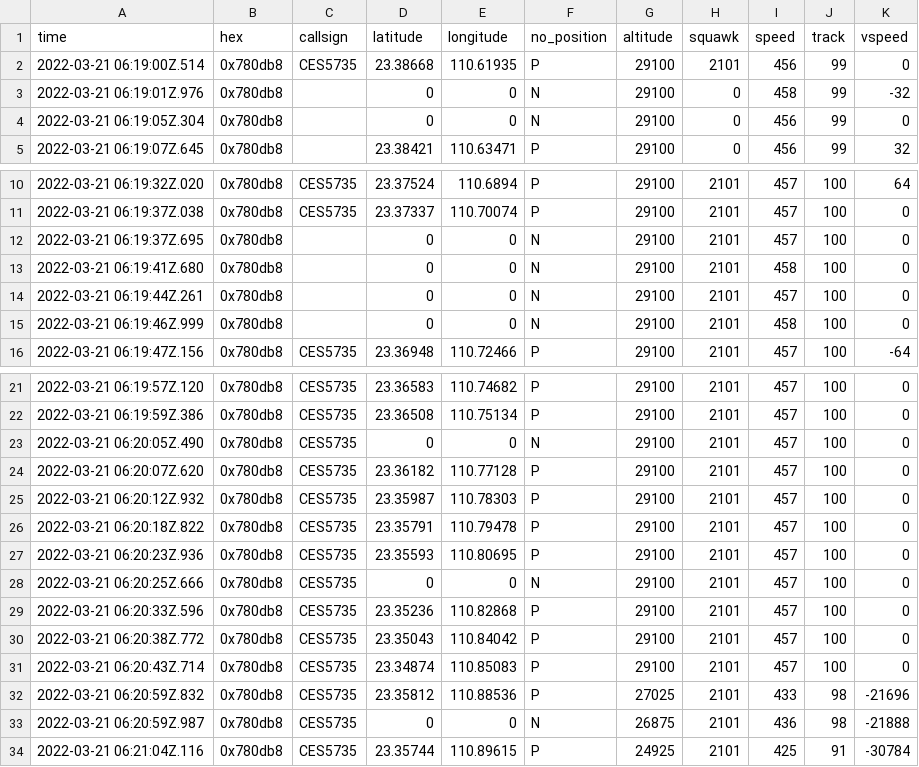
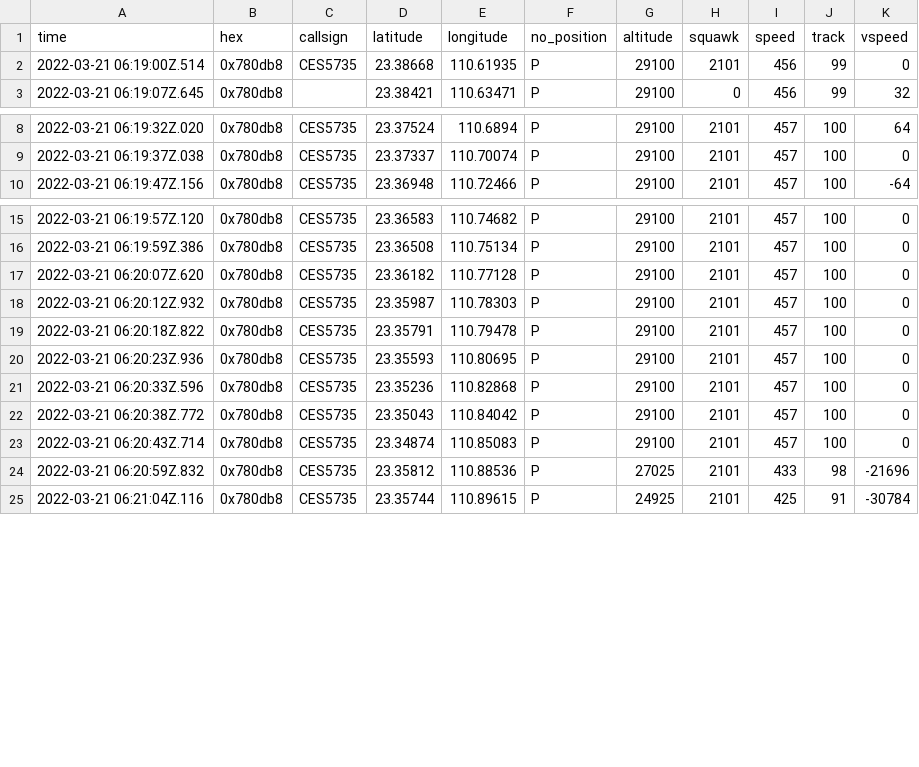
Before and after one commit to MarkLei7/AirlineTrack, a CSV file: data/MU5735-Flightradar24-Granular-Data.csv, drawn as a sheet; only a part is shown, gaps mark what is left out.

```diff
--- a/data/MU5735-Flightradar24-Granular-Data.csv
+++ b/data/MU5735-Flightradar24-Granular-Data.csv
@@ -2,4 +2,2 @@ time,hex,callsign,latitude,longitude,no_position,altitude,squawk,speed,track,vsp
 2022-03-21 06:19:00Z.514,0x780db8,CES5735,23.38668,110.61935,P,29100,2101,456,99,0
-2022-03-21 06:19:01Z.976,0x780db8,,0,0,N,29100,0,458,99,-32
-2022-03-21 06:19:05Z.304,0x780db8,,0,0,N,29100,0,456,99,0
 2022-03-21 06:19:07Z.645,0x780db8,,23.38421,110.63471,P,29100,0,456,99,32
@@ -11,6 +9,2 @@ time,hex,callsign,latitude,longitude,no_position,altitude,squawk,speed,track,vsp
 2022-03-21 06:19:37Z.038,0x780db8,CES5735,23.37337,110.70074,P,29100,2101,457,100,0
-2022-03-21 06:19:37Z.695,0x780db8,,0,0,N,29100,2101,457,100,0
-2022-03-21 06:19:41Z.680,0x780db8,,0,0,N,29100,2101,458,100,0
-2022-03-21 06:19:44Z.261,0x780db8,,0,0,N,29100,2101,457,100,0
-2022-03-21 06:19:46Z.999,0x780db8,,0,0,N,29100,2101,458,100,0
 2022-03-21 06:19:47Z.156,0x780db8,CES5735,23.36948,110.72466,P,29100,2101,457,100,-64
@@ -22,3 +16,2 @@ time,hex,callsign,latitude,longitude,no_position,altitude,squawk,speed,track,vsp
 2022-03-21 06:19:59Z.386,0x780db8,CES5735,23.36508,110.75134,P,29100,2101,457,100,0
-2022-03-21 06:20:05Z.490,0x780db8,CES5735,0,0,N,29100,2101,457,100,0
 2022-03-21 06:20:07Z.620,0x780db8,CES5735,23.36182,110.77128,P,29100,2101,457,100,0
@@ -27,3 +20,2 @@ time,hex,callsign,latitude,longitude,no_position,altitude,squawk,speed,track,vsp
 2022-03-21 06:20:23Z.936,0x780db8,CES5735,23.35593,110.80695,P,29100,2101,457,100,0
-2022-03-21 06:20:25Z.666,0x780db8,CES5735,0,0,N,29100,2101,457,100,0
 2022-03-21 06:20:33Z.596,0x780db8,CES5735,23.35236,110.82868,P,29100,2101,457,100,0
@@ -32,3 +24,2 @@ time,hex,callsign,latitude,longitude,no_position,altitude,squawk,speed,track,vsp
 2022-03-21 06:20:59Z.832,0x780db8,CES5735,23.35812,110.88536,P,27025,2101,433,98,-21696
-2022-03-21 06:20:59Z.987,0x780db8,CES5735,0,0,N,26875,2101,436,98,-21888
 2022-03-21 06:21:04Z.116,0x780db8,CES5735,23.35744,110.89615,P,24925,2101,425,91,-30784
```
Also changed, not shown: 3 other files.
